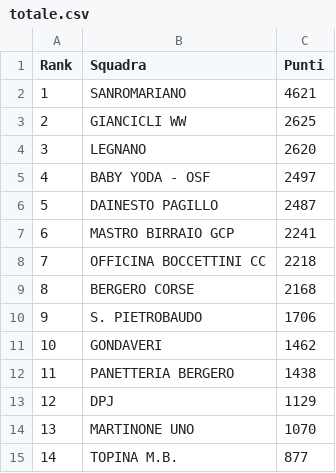
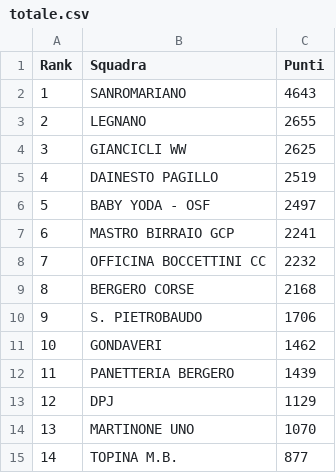
Before and after one commit to ciclismoreale/ciclismoreale.github.io, a CSV file: data/totale.csv, drawn as a sheet.

```diff
--- a/data/totale.csv
+++ b/data/totale.csv
@@ -1,9 +1,9 @@
 Rank,Squadra,Punti
-1,SANROMARIANO,4621
-2,GIANCICLI WW,2625
-3,LEGNANO,2620
-4,BABY YODA - OSF,2497
-5,DAINESTO PAGILLO,2487
+1,SANROMARIANO,4643
+2,LEGNANO,2655
+3,GIANCICLI WW,2625
+4,DAINESTO PAGILLO,2519
+5,BABY YODA - OSF,2497
 6,MASTRO BIRRAIO GCP,2241
-7,OFFICINA BOCCETTINI CC,2218
+7,OFFICINA BOCCETTINI CC,2232
 8,BERGERO CORSE,2168
@@ -11,3 +11,3 @@ Rank,Squadra,Punti
 10,GONDAVERI,1462
-11,PANETTERIA BERGERO,1438
+11,PANETTERIA BERGERO,1439
 12,DPJ,1129
```
Also changed, not shown: data/cqranking_riders.csv, data/mensile.csv, 11 other files.
